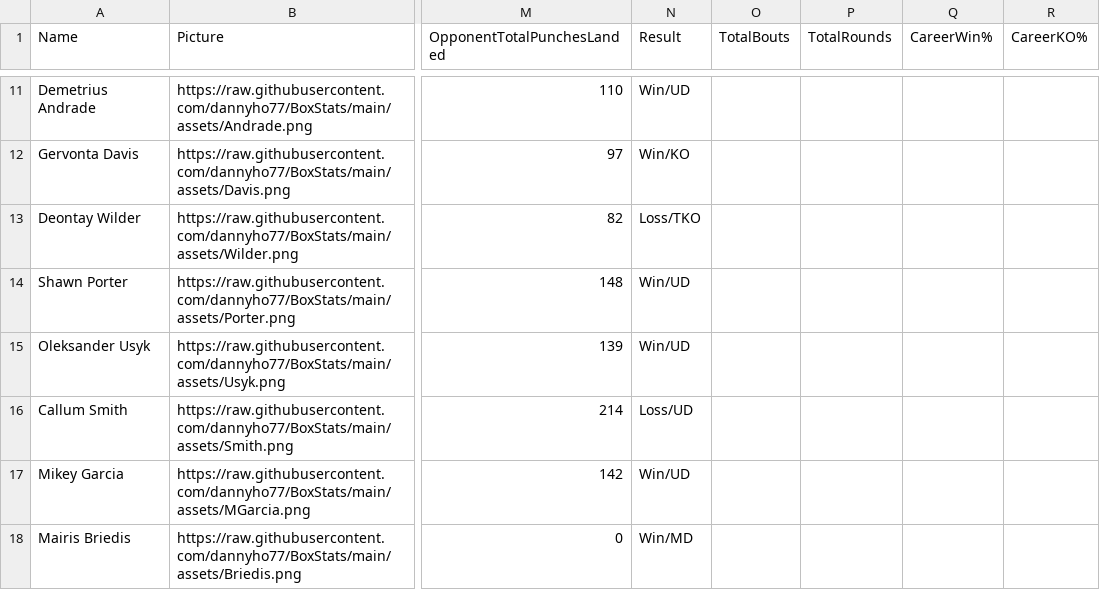
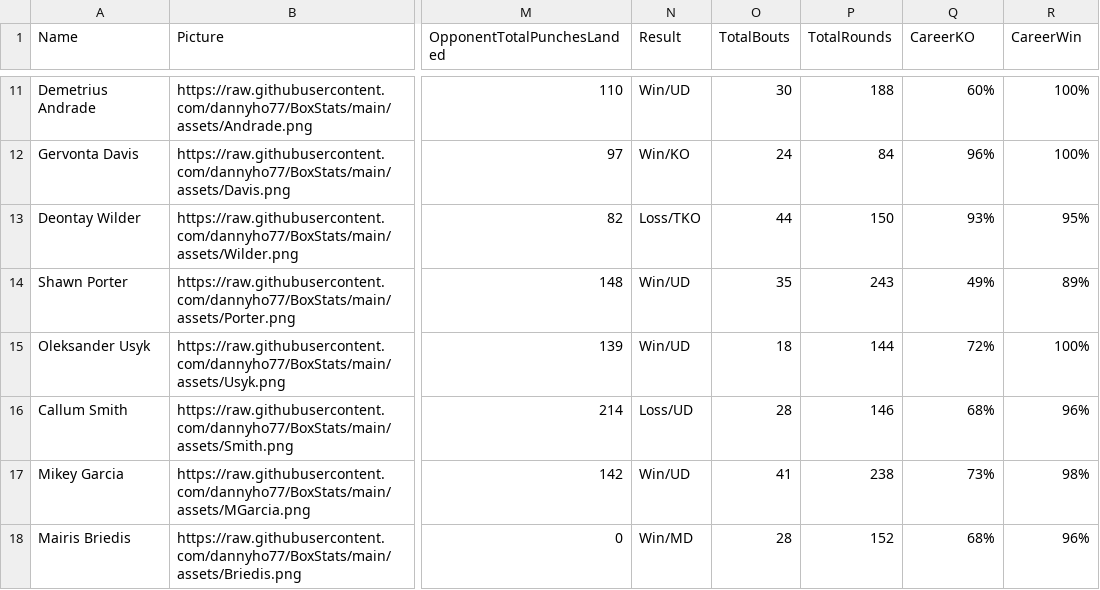
Before and after one commit to dannyho77/BoxStats, a CSV file: assets/fighters_info.csv, drawn as a sheet; only a part is shown, gaps mark what is left out; the diff covers the shown part only; the diff names each change by its address in the sheet, - before the commit and + after, or states it on an @@ line.

```diff
--- a/assets/fighters_info.csv
+++ b/assets/fighters_info.csv
-Q1: CareerWin%
+Q1: CareerKO
-R1: CareerKO%
+R1: CareerWin
-O11 (TotalBouts): (empty)
+O11 (TotalBouts): 30
-P11 (TotalRounds): (empty)
+P11 (TotalRounds): 188
-Q11 (CareerKO): (empty)
+Q11 (CareerKO): 60%
-R11:R12 (CareerWin): (empty)
+R11:R12 (CareerWin): 100%
-O12 (TotalBouts): (empty)
+O12 (TotalBouts): 24
-P12 (TotalRounds): (empty)
+P12 (TotalRounds): 84
-Q12 (CareerKO): (empty)
+Q12 (CareerKO): 96%
-O13 (TotalBouts): (empty)
+O13 (TotalBouts): 44
-P13 (TotalRounds): (empty)
+P13 (TotalRounds): 150
-Q13 (CareerKO): (empty)
+Q13 (CareerKO): 93%
-R13 (CareerWin): (empty)
+R13 (CareerWin): 95%
-O14 (TotalBouts): (empty)
+O14 (TotalBouts): 35
-P14 (TotalRounds): (empty)
+P14 (TotalRounds): 243
-Q14 (CareerKO): (empty)
+Q14 (CareerKO): 49%
-R14 (CareerWin): (empty)
+R14 (CareerWin): 89%
-O15 (TotalBouts): (empty)
+O15 (TotalBouts): 18
-P15 (TotalRounds): (empty)
+P15 (TotalRounds): 144
-Q15 (CareerKO): (empty)
+Q15 (CareerKO): 72%
-R15 (CareerWin): (empty)
+R15 (CareerWin): 100%
-O16 (TotalBouts): (empty)
+O16 (TotalBouts): 28
-P16 (TotalRounds): (empty)
+P16 (TotalRounds): 146
-Q16 (CareerKO): (empty)
+Q16 (CareerKO): 68%
-R16 (CareerWin): (empty)
+R16 (CareerWin): 96%
-O17 (TotalBouts): (empty)
+O17 (TotalBouts): 41
-P17 (TotalRounds): (empty)
+P17 (TotalRounds): 238
-Q17 (CareerKO): (empty)
+Q17 (CareerKO): 73%
-R17 (CareerWin): (empty)
+R17 (CareerWin): 98%
-O18 (TotalBouts): (empty)
+O18 (TotalBouts): 28
-P18 (TotalRounds): (empty)
+P18 (TotalRounds): 152
-Q18 (CareerKO): (empty)
+Q18 (CareerKO): 68%
-R18 (CareerWin): (empty)
+R18 (CareerWin): 96%
```
Also changed, not shown: 164 edited cells elsewhere in this file, 2 other files.
